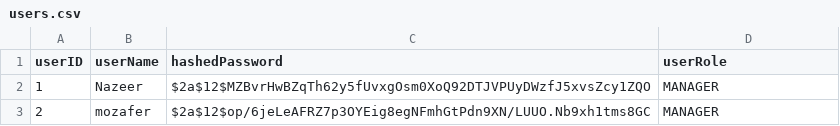
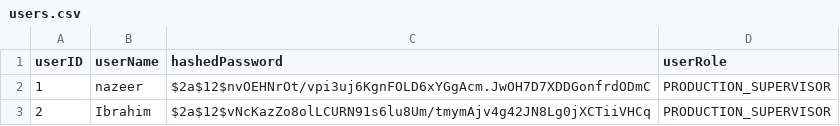
Before and after one commit to IbrahimBz/Factory-Management-System, a CSV file: src/main/resources/dataFiles/users.csv, drawn as a sheet.

```diff
--- a/src/main/resources/dataFiles/users.csv
+++ b/src/main/resources/dataFiles/users.csv
@@ -1,3 +1,3 @@
 userID,userName,hashedPassword,userRole
-1,"Nazeer","$2a$12$MZBvrHwBZqTh62y5fUvxgOsm0XoQ92DTJVPUyDWzfJ5xvsZcy1ZQO","MANAGER"
-"2","mozafer","$2a$12$op/6jeLeAFRZ7p3OYEig8egNFmhGtPdn9XN/LUUO.Nb9xh1tms8GC","MANAGER"
+"1","nazeer","$2a$12$nvOEHNrOt/vpi3uj6KgnFOLD6xYGgAcm.JwOH7D7XDDGonfrdODmC","PRODUCTION_SUPERVISOR"
+"2","Ibrahim","$2a$12$vNcKazZo8olLCURN91s6lu8Um/tmymAjv4g42JN8Lg0jXCTiiVHCq","PRODUCTION_SUPERVISOR"
```
Also changed, not shown: src/main/resources/dataFiles/items.csv, 15 other files.
